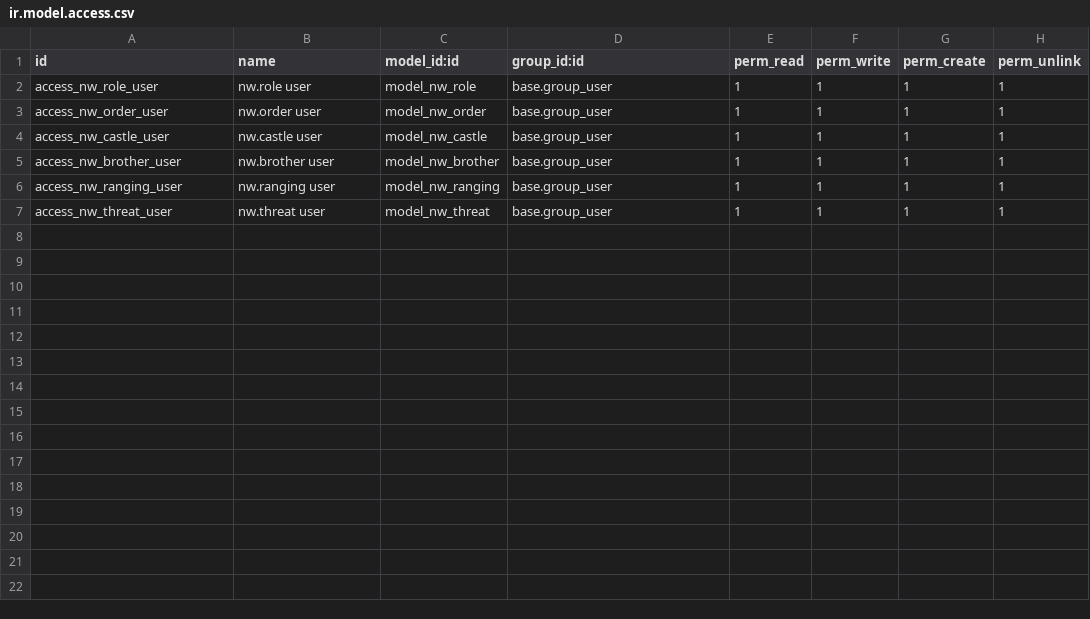
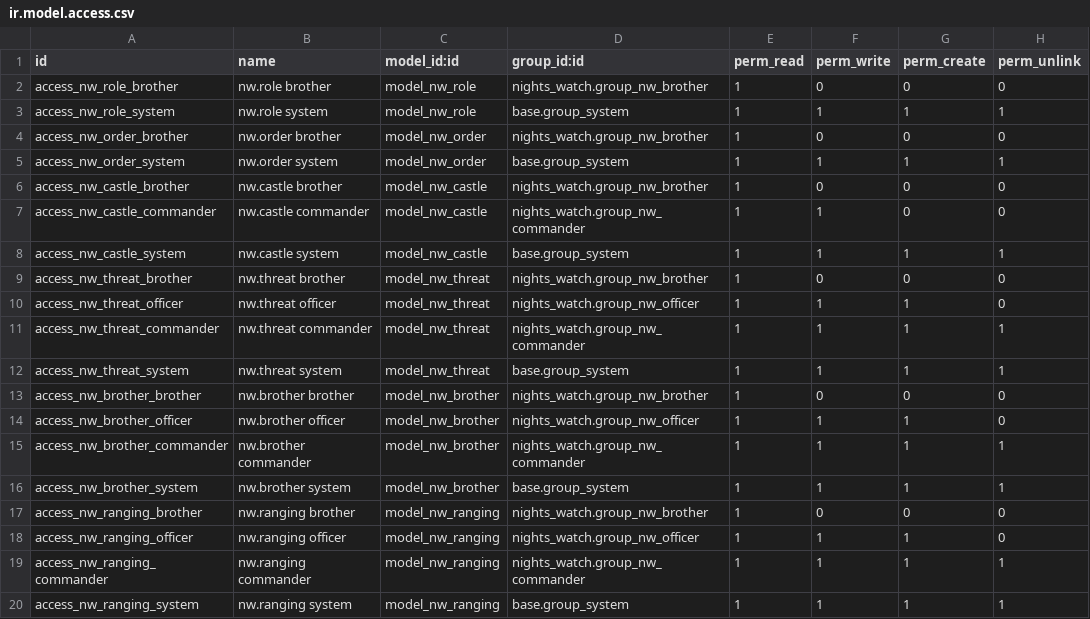
Before and after one commit to gavrilenkoan/odoo_nights_watch, a CSV file: nights_watch/security/ir.model.access.csv, drawn as a sheet.

Commit message:
feat: add user groups, add demo users

```diff
--- a/nights_watch/security/ir.model.access.csv
+++ b/nights_watch/security/ir.model.access.csv
@@ -1,7 +1,20 @@
 id,name,model_id:id,group_id:id,perm_read,perm_write,perm_create,perm_unlink
-access_nw_role_user,nw.role user,model_nw_role,base.group_user,1,1,1,1
-access_nw_order_user,nw.order user,model_nw_order,base.group_user,1,1,1,1
-access_nw_castle_user,nw.castle user,model_nw_castle,base.group_user,1,1,1,1
-access_nw_brother_user,nw.brother user,model_nw_brother,base.group_user,1,1,1,1
-access_nw_ranging_user,nw.ranging user,model_nw_ranging,base.group_user,1,1,1,1
-access_nw_threat_user,nw.threat user,model_nw_threat,base.group_user,1,1,1,1
+access_nw_role_brother,nw.role brother,model_nw_role,nights_watch.group_nw_brother,1,0,0,0
+access_nw_role_system,nw.role system,model_nw_role,base.group_system,1,1,1,1
+access_nw_order_brother,nw.order brother,model_nw_order,nights_watch.group_nw_brother,1,0,0,0
+access_nw_order_system,nw.order system,model_nw_order,base.group_system,1,1,1,1
+access_nw_castle_brother,nw.castle brother,model_nw_castle,nights_watch.group_nw_brother,1,0,0,0
+access_nw_castle_commander,nw.castle commander,model_nw_castle,nights_watch.group_nw_commander,1,1,0,0
+access_nw_castle_system,nw.castle system,model_nw_castle,base.group_system,1,1,1,1
+access_nw_threat_brother,nw.threat brother,model_nw_threat,nights_watch.group_nw_brother,1,0,0,0
+access_nw_threat_officer,nw.threat officer,model_nw_threat,nights_watch.group_nw_officer,1,1,1,0
+access_nw_threat_commander,nw.threat commander,model_nw_threat,nights_watch.group_nw_commander,1,1,1,1
+access_nw_threat_system,nw.threat system,model_nw_threat,base.group_system,1,1,1,1
+access_nw_brother_brother,nw.brother brother,model_nw_brother,nights_watch.group_nw_brother,1,0,0,0
+access_nw_brother_officer,nw.brother officer,model_nw_brother,nights_watch.group_nw_officer,1,1,1,0
+access_nw_brother_commander,nw.brother commander,model_nw_brother,nights_watch.group_nw_commander,1,1,1,1
+access_nw_brother_system,nw.brother system,model_nw_brother,base.group_system,1,1,1,1
+access_nw_ranging_brother,nw.ranging brother,model_nw_ranging,nights_watch.group_nw_brother,1,0,0,0
+access_nw_ranging_officer,nw.ranging officer,model_nw_ranging,nights_watch.group_nw_officer,1,1,1,0
+access_nw_ranging_commander,nw.ranging commander,model_nw_ranging,nights_watch.group_nw_commander,1,1,1,1
+access_nw_ranging_system,nw.ranging system,model_nw_ranging,base.group_system,1,1,1,1
```
Also changed, not shown: 6 other files.
